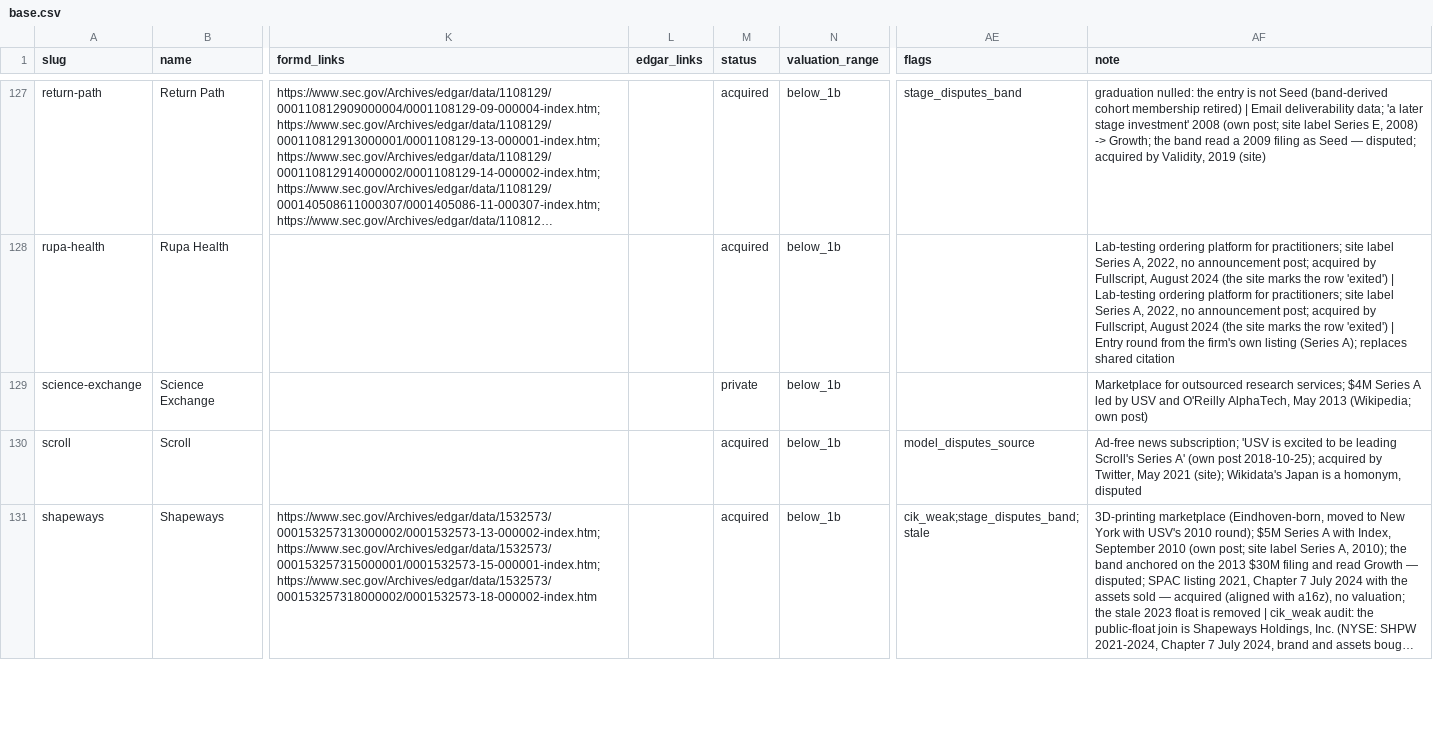
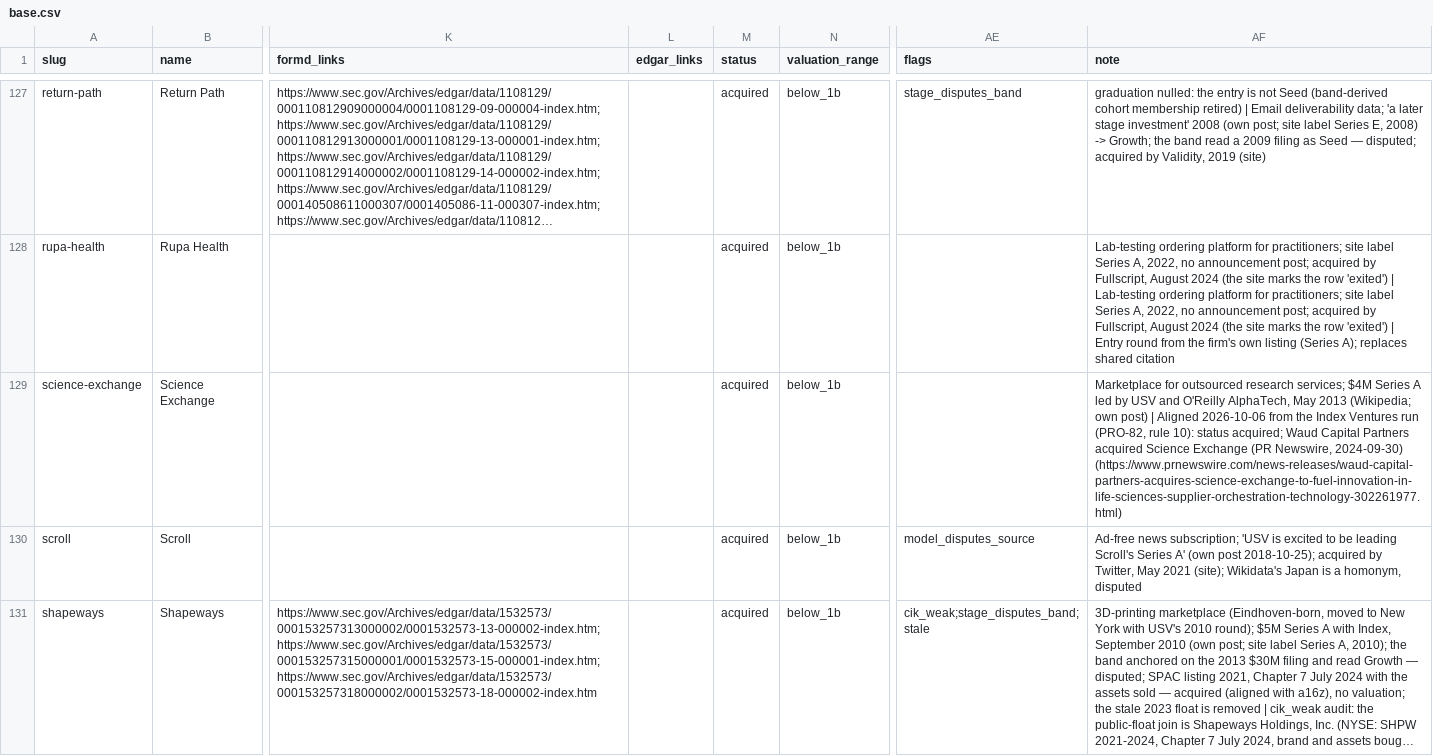
Before and after one commit to Erik-List/merit-capital, a CSV file: data/collection/investors/union-square-ventures/companies/base.csv, drawn as a sheet; only a part is shown, gaps mark what is left out; long unchanged cells end in …; the diff names each change by its address in the sheet, - before the commit and + after, or states it on an @@ line.

```diff
--- a/data/collection/investors/union-square-ventures/companies/base.csv
+++ b/data/collection/investors/union-square-ventures/companies/base.csv
-M129 (status): private
+M129 (status): acquired
-AF129 (note): …own post)
+AF129 (note): …own post) | Aligned 2026-10-06 from the Index Ventures run (PRO-82, rule 10): status acquired; Waud Capital Partners acquired Science Exchange (PR Newswire, 2024-09-30) (https://www.prnewswire.com/news-releases/waud-capital-partners-acquires-science-exchange-to-fuel-innovation-in-life-sciences-supplier-orchestration-technology-302261977.html)
```
Also changed, not shown: 2 other files.
